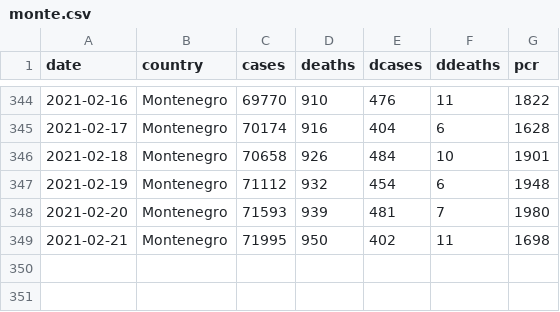
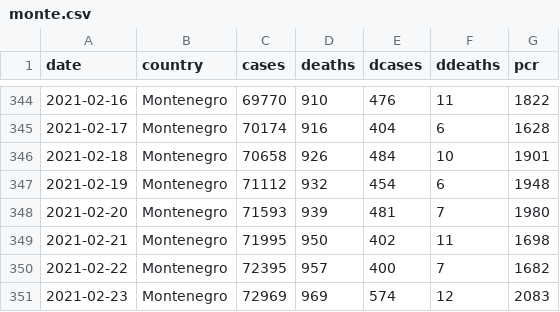
Before and after one commit to yuster0/Dashboard, a CSV file: monte.csv, drawn as a sheet; only a part is shown, gaps mark what is left out; the diff names each change by its address in the sheet, - before the commit and + after, or states it on an @@ line.

```diff
--- a/monte.csv
+++ b/monte.csv
+row 350: 2021-02-22 | Montenegro | 72395 | 957 | 400 | 7 | 1682
+row 351: 2021-02-23 | Montenegro | 72969 | 969 | 574 | 12 | 2083
```
Also changed, not shown: montenegrod.csv.
